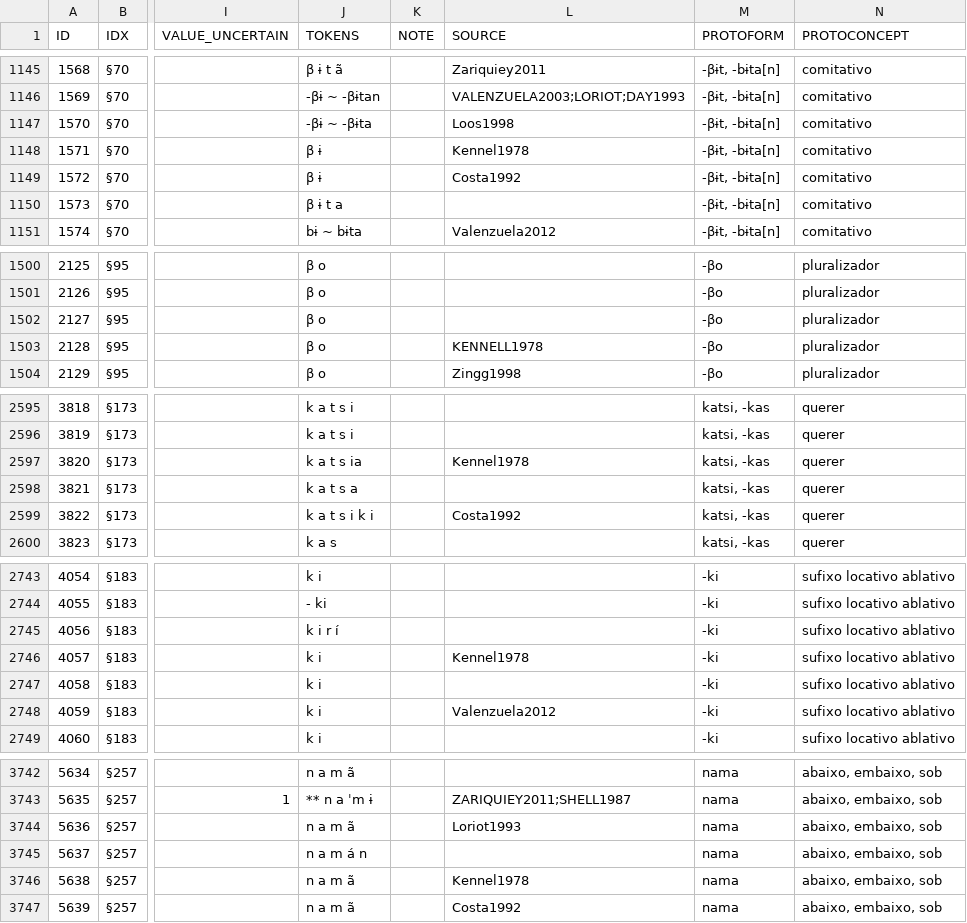
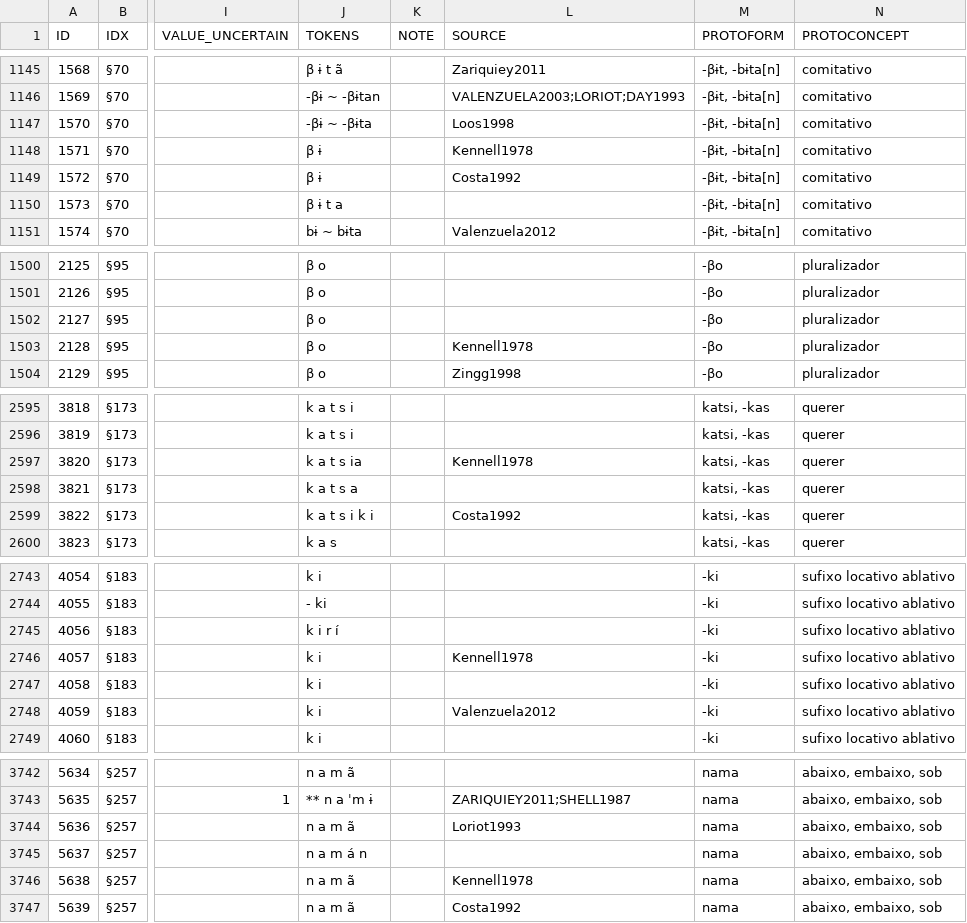
Before and after one commit to pano-takanan-history/oliveiraprotopanoan, a TSV file: raw/parsed-entries2.tsv, drawn as a sheet; only a part is shown, gaps mark what is left out; the diff covers the shown part only; the diff names each change by its address in the sheet, - before the commit and + after, or states it on an @@ line.

```diff
--- a/raw/parsed-entries2.tsv
+++ b/raw/parsed-entries2.tsv
-L1148 (SOURCE): Kennel1978
+L1148 (SOURCE): Kennell1978
-L1503 (SOURCE): KENNELL1978
+L1503 (SOURCE): Kennell1978
-L2597 (SOURCE): Kennel1978
+L2597 (SOURCE): Kennell1978
-L2746 (SOURCE): Kennel1978
+L2746 (SOURCE): Kennell1978
-L3746 (SOURCE): Kennel1978
+L3746 (SOURCE): Kennell1978
```
Also changed, not shown: 13 edited cells elsewhere in this file, raw/parse/source_replacements.tsv, 8 other files.
